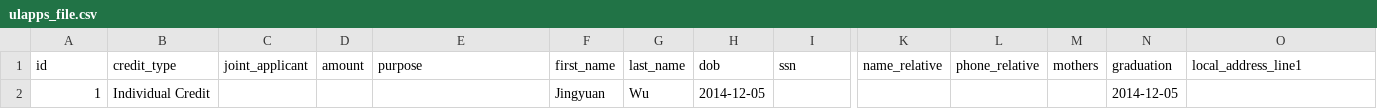
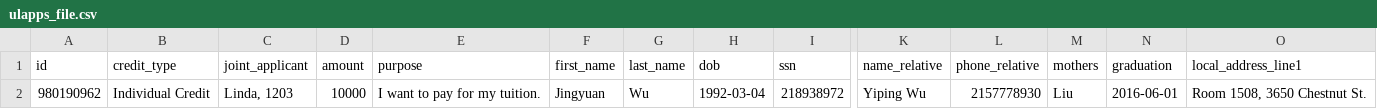
Before and after one commit to Jeremy-WEI/SFCU-3.0, a CSV file: public/uploads/ulapp/ulapps_file.csv, drawn as a sheet; only a part is shown, gaps mark what is left out; removed rows and columns are numbered as before the commit, all else as after; rows hold the shown columns only; the diff names each change by its address in the sheet, - before the commit and + after, or states it on an @@ line.

```diff
--- a/public/uploads/ulapp/ulapps_file.csv
+++ b/public/uploads/ulapp/ulapps_file.csv
-row 2: 1 | Individual Credit |  |  |  | Jingyuan | Wu | 2014-12-05 |  |  |  |  | 2014-12-05
+row 2: 980190962 | Individual Credit | Linda, 1203 | 10000 | I want to pay for my tuition. | Jingyuan | Wu | 1992-03-04 | 218938972 | Yiping Wu | 2157778930 | Liu | 2016-06-01 | Room 1508, 3650 Chestnut St.
```
Also changed, not shown: public/uploads/alapp/alapps_file.csv, public/uploads/cbpapp/cbpapps_file.csv, 21 other files.
